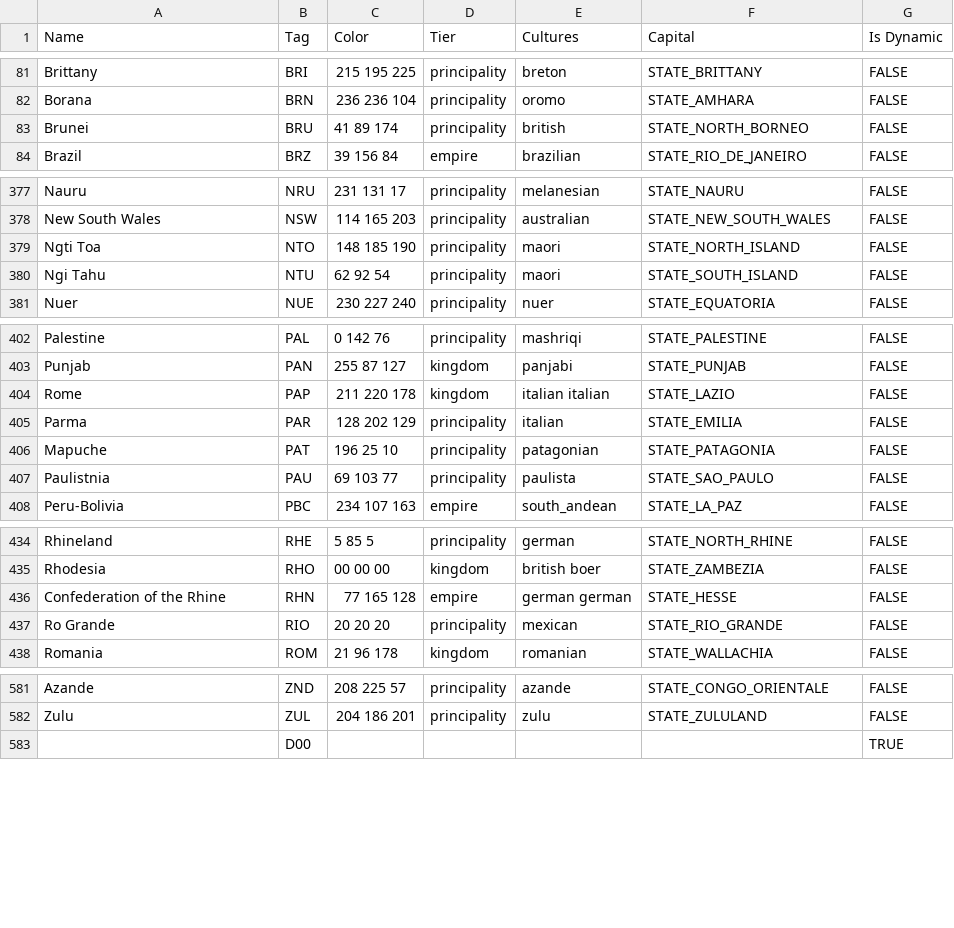
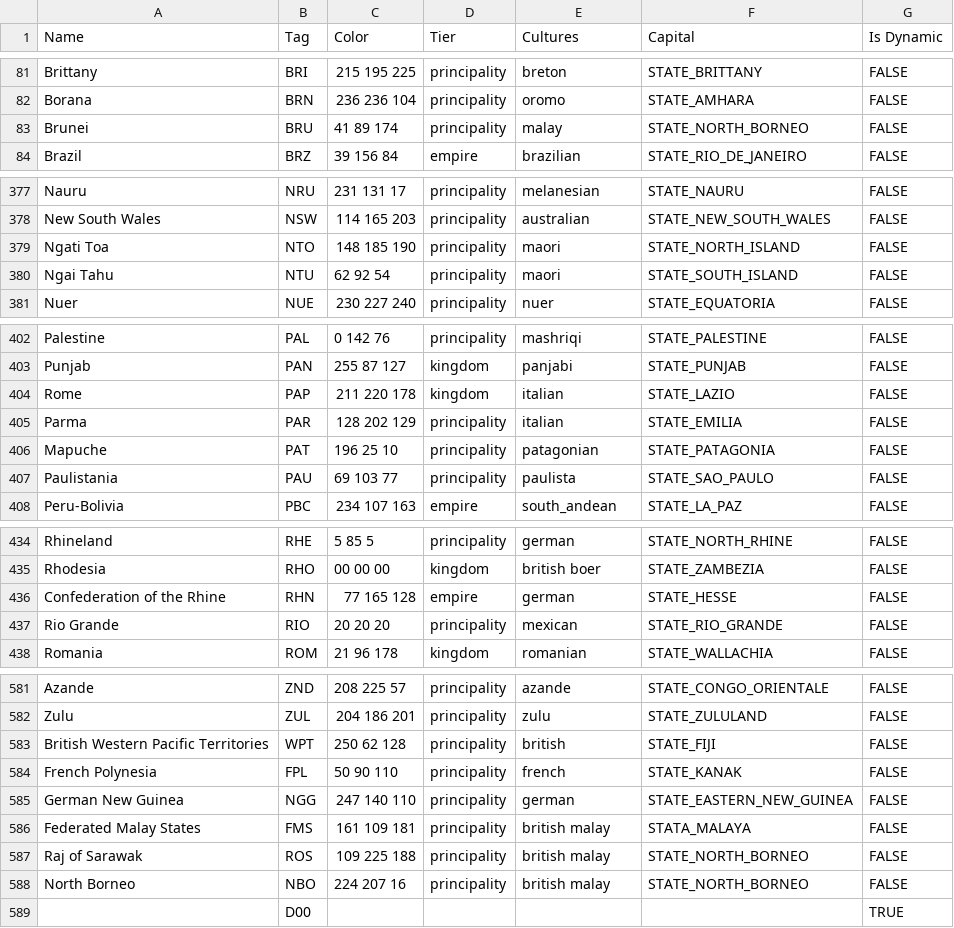
Before and after one commit to AlexJFDev/Vic3-World-War-One-Mod, a CSV file: scripts/data/country_definitions.csv, drawn as a sheet; only a part is shown, gaps mark what is left out; the diff covers the shown part only.

```diff
--- a/scripts/data/country_definitions.csv
+++ b/scripts/data/country_definitions.csv
@@ -82,3 +82,3 @@ Brittany,BRI,215 195 225,principality,breton,STATE_BRITTANY,FALSE
 Borana,BRN,236 236 104,principality,oromo,STATE_AMHARA,FALSE
-Brunei,BRU,41 89 174,principality,british,STATE_NORTH_BORNEO,FALSE
+Brunei,BRU,41 89 174,principality,malay,STATE_NORTH_BORNEO,FALSE
 Brazil,BRZ,39 156 84,empire,brazilian,STATE_RIO_DE_JANEIRO,FALSE
@@ -378,4 +378,4 @@ Nauru,NRU,231 131 17,principality,melanesian,STATE_NAURU,FALSE
 New South Wales,NSW,114 165 203,principality,australian,STATE_NEW_SOUTH_WALES,FALSE
-Ngti Toa,NTO,148 185 190,principality,maori,STATE_NORTH_ISLAND,FALSE
-Ngi Tahu,NTU,62 92 54,principality,maori,STATE_SOUTH_ISLAND,FALSE
+Ngati Toa,NTO,148 185 190,principality,maori,STATE_NORTH_ISLAND,FALSE
+Ngai Tahu,NTU,62 92 54,principality,maori,STATE_SOUTH_ISLAND,FALSE
 Nuer,NUE,230 227 240,principality,nuer,STATE_EQUATORIA,FALSE
@@ -403,6 +403,6 @@ Palestine,PAL,0 142 76,principality,mashriqi,STATE_PALESTINE,FALSE
 Punjab,PAN,255 87 127,kingdom,panjabi,STATE_PUNJAB,FALSE
-Rome,PAP,211 220 178,kingdom,italian italian,STATE_LAZIO,FALSE
+Rome,PAP,211 220 178,kingdom,italian,STATE_LAZIO,FALSE
 Parma,PAR,128 202 129,principality,italian,STATE_EMILIA,FALSE
 Mapuche,PAT,196 25 10,principality,patagonian,STATE_PATAGONIA,FALSE
-Paulistnia,PAU,69 103 77,principality,paulista,STATE_SAO_PAULO,FALSE
+Paulistania,PAU,69 103 77,principality,paulista,STATE_SAO_PAULO,FALSE
 Peru-Bolivia,PBC,234 107 163,empire,south_andean,STATE_LA_PAZ,FALSE
@@ -435,4 +435,4 @@ Rhineland,RHE,5 85 5,principality,german,STATE_NORTH_RHINE,FALSE
 Rhodesia,RHO,00 00 00,kingdom,british boer,STATE_ZAMBEZIA,FALSE
-Confederation of the Rhine,RHN,77 165 128,empire,german german,STATE_HESSE,FALSE
-Ro Grande,RIO,20 20 20,principality,mexican,STATE_RIO_GRANDE,FALSE
+Confederation of the Rhine,RHN,77 165 128,empire,german,STATE_HESSE,FALSE
+Rio Grande,RIO,20 20 20,principality,mexican,STATE_RIO_GRANDE,FALSE
 Romania,ROM,21 96 178,kingdom,romanian,STATE_WALLACHIA,FALSE
@@ -582,2 +582,8 @@ Azande,ZND,208 225 57,principality,azande,STATE_CONGO_ORIENTALE,FALSE
 Zulu,ZUL,204 186 201,principality,zulu,STATE_ZULULAND,FALSE
+British Western Pacific Territories,WPT,250 62 128,principality,british,STATE_FIJI,FALSE
+French Polynesia,FPL,50 90 110,principality,french,STATE_KANAK,FALSE
+German New Guinea,NGG,247 140 110,principality,german,STATE_EASTERN_NEW_GUINEA,FALSE
+Federated Malay States,FMS,161 109 181,principality,british malay,STATA_MALAYA,FALSE
+Raj of Sarawak,ROS,109 225 188,principality,british malay,STATE_NORTH_BORNEO,FALSE
+North Borneo,NBO,224 207 16,principality,british malay,STATE_NORTH_BORNEO,FALSE
 ,D00,,,,,TRUE
```
Also changed, not shown: 9 edited cells elsewhere in this file, scripts/data/cultures.csv, scripts/data/state_ownership.csv, 7 other files.
